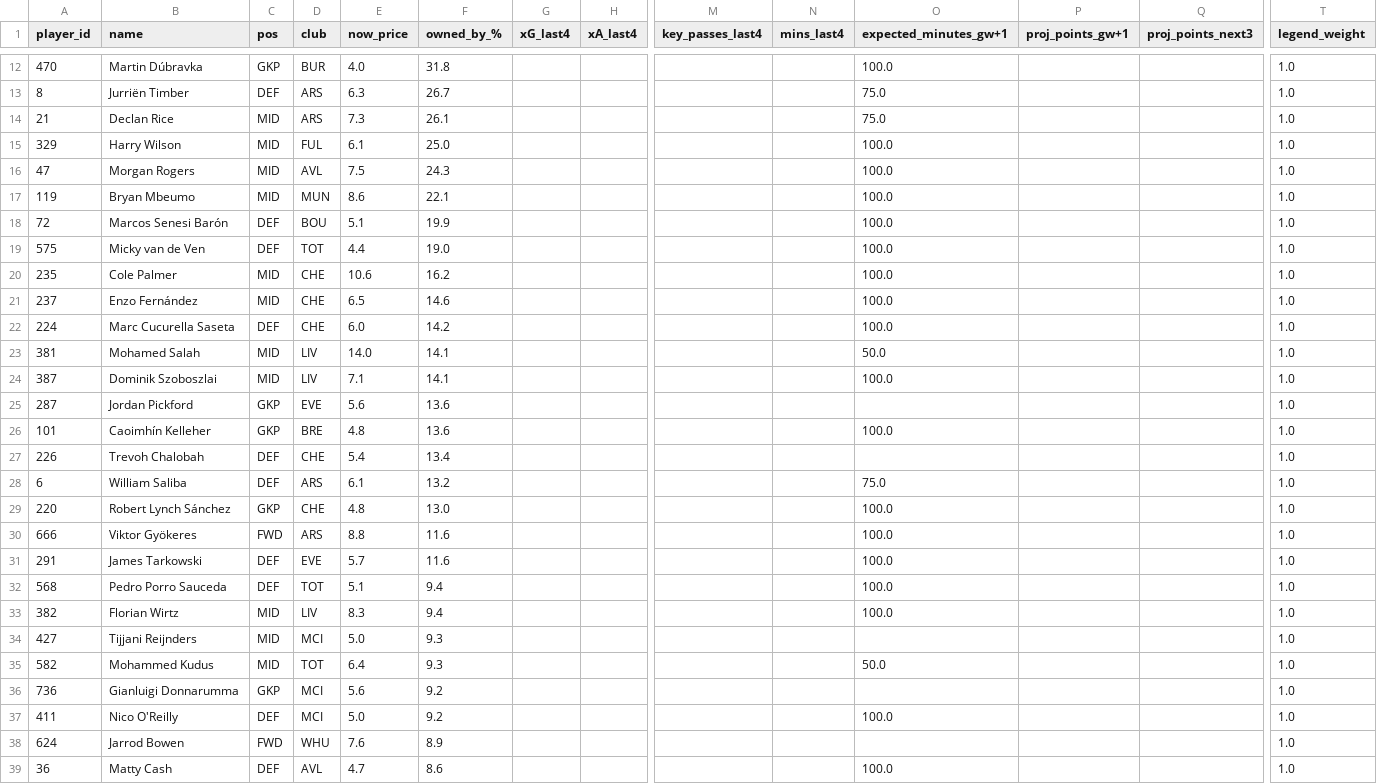
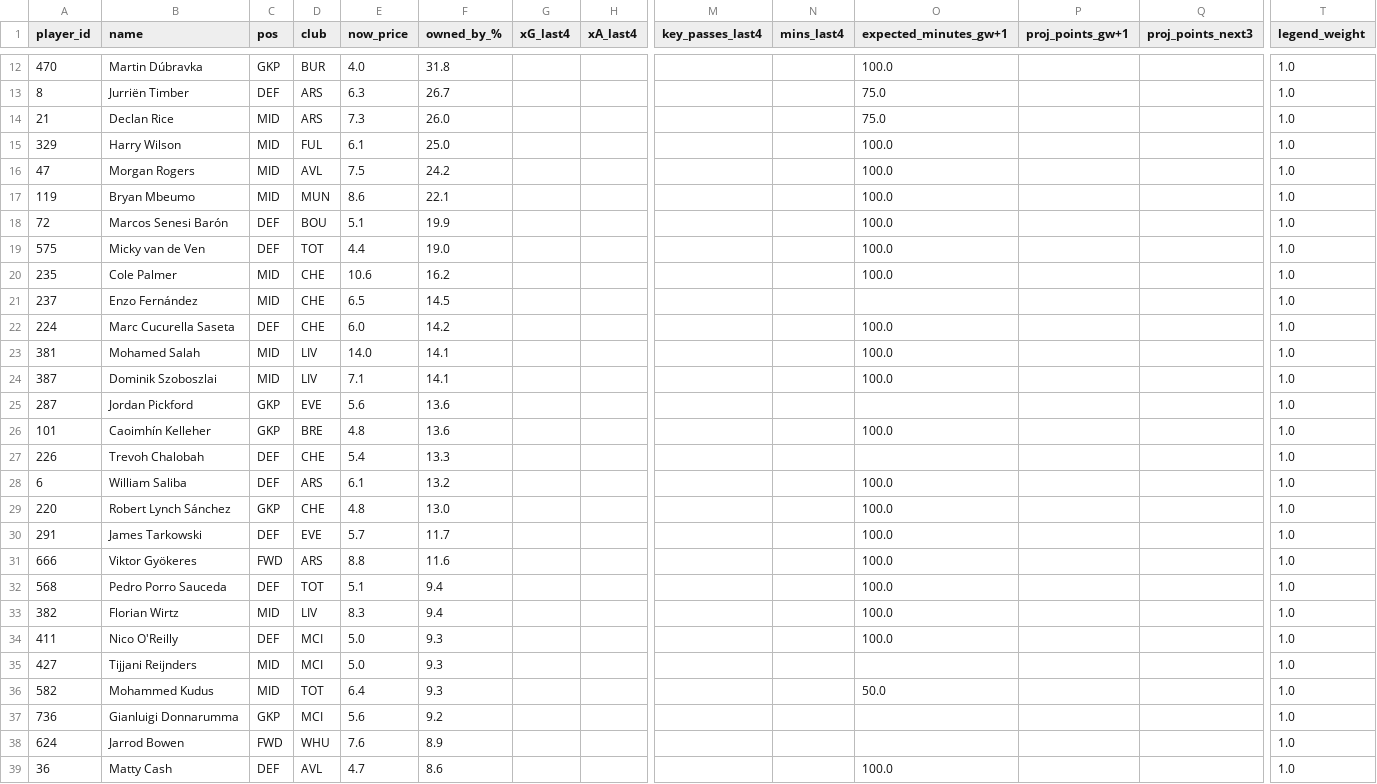
Before and after one commit to Theran500/fpl-data-pack, a CSV file: out/gw32/players_model.csv, drawn as a sheet; only a part is shown, gaps mark what is left out; removed rows and columns are numbered as before the commit, all else as after; rows hold the shown columns only; the diff covers the shown part only; the diff names each change by its address in the sheet, - before the commit and + after, or states it on an @@ line.

```diff
--- a/out/gw32/players_model.csv
+++ b/out/gw32/players_model.csv
-F14 (owned_by_%): 26.1
+F14 (owned_by_%): 26.0
-F16 (owned_by_%): 24.3
+F16 (owned_by_%): 24.2
-F21 (owned_by_%): 14.6
+F21 (owned_by_%): 14.5
-O21 (expected_minutes_gw+1): 100.0
+O21 (expected_minutes_gw+1): (empty)
-O23 (expected_minutes_gw+1): 50.0
+O23 (expected_minutes_gw+1): 100.0
-F27 (owned_by_%): 13.4
+F27 (owned_by_%): 13.3
-O28 (expected_minutes_gw+1): 75.0
+O28 (expected_minutes_gw+1): 100.0
+row 30: 291 | James Tarkowski | DEF | EVE | 5.7 | 11.7 |  |  |  |  | 100.0 |  |  | 1.0
-row 31: 291 | James Tarkowski | DEF | EVE | 5.7 | 11.6 |  |  |  |  | 100.0 |  |  | 1.0
+row 34: 411 | Nico O'Reilly | DEF | MCI | 5.0 | 9.3 |  |  |  |  | 100.0 |  |  | 1.0
-row 37: 411 | Nico O'Reilly | DEF | MCI | 5.0 | 9.2 |  |  |  |  | 100.0 |  |  | 1.0
```
Also changed, not shown: 8 added rows, 8 removed rows, 5 moved rows and 14 edited cells elsewhere in this file.
